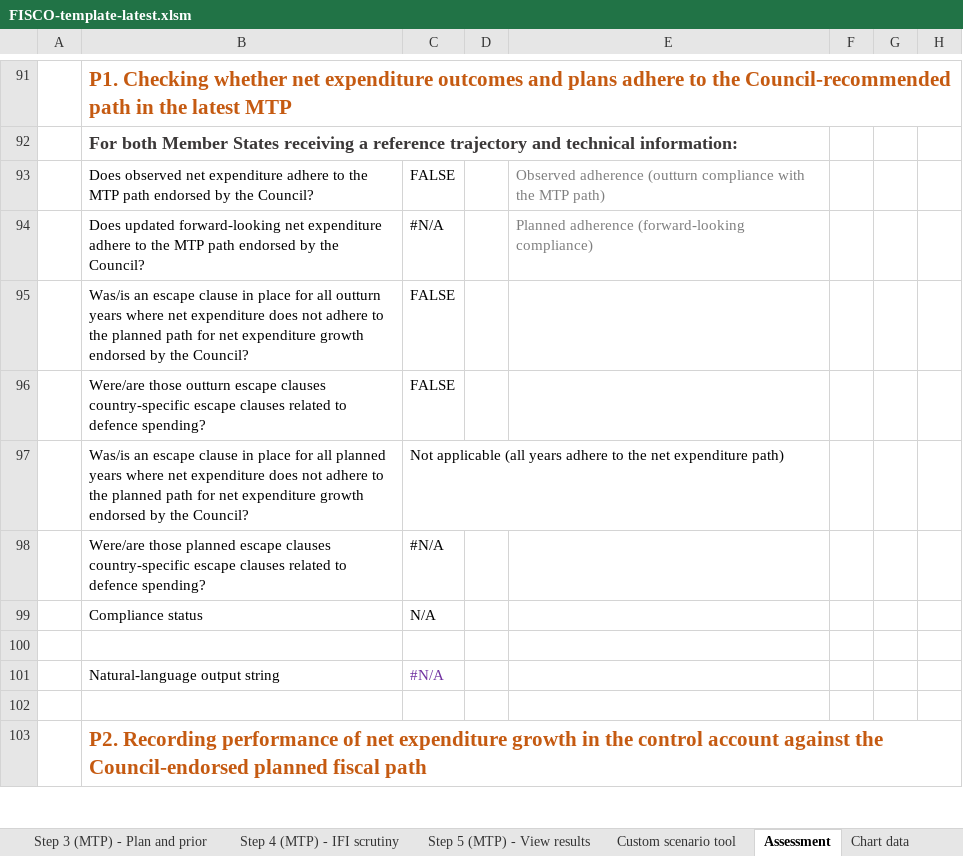
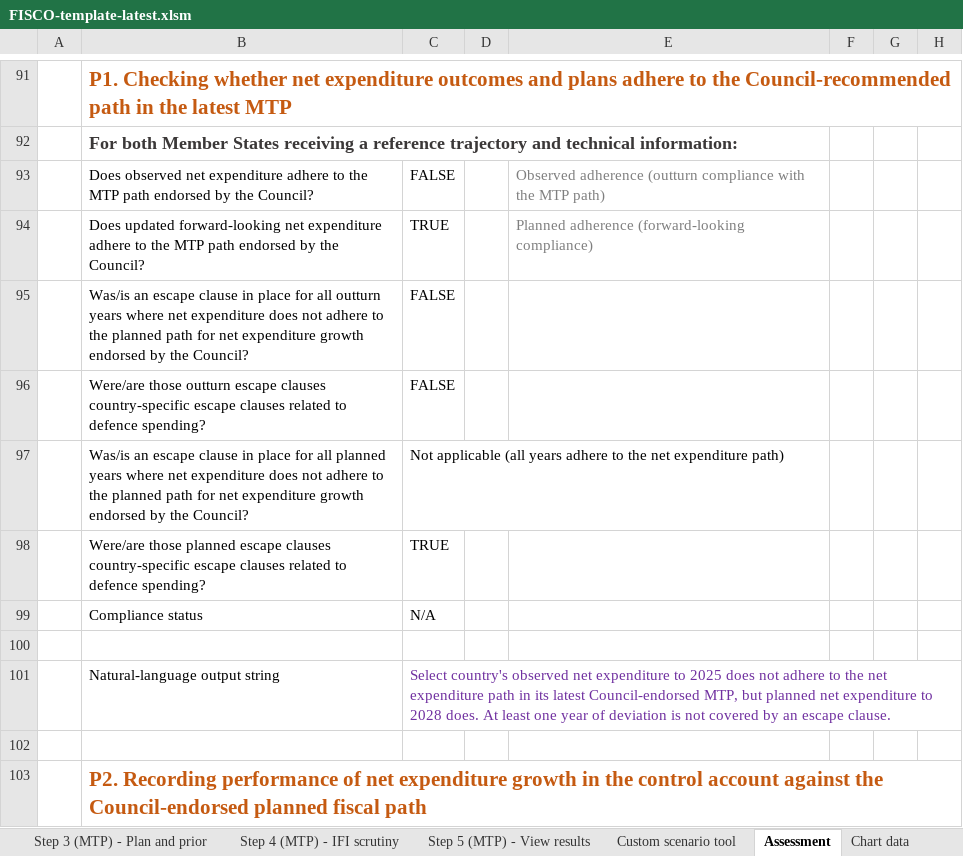
Before and after one commit to GitScotty/fisco-site, an Excel workbook: src/assets/downloads/FISCO-template-latest.xlsm, sheet Assessment, drawn as a sheet; only a part is shown, gaps mark what is left out; values as stored, in another font and other column widths than the file's, no borders; conditional formats not drawn; the diff covers the shown part only; the diff names each change by its address in the sheet, - before the commit and + after, or states it on an @@ line.

```diff
--- a/src/assets/downloads/FISCO-template-latest.xlsm (sheet Assessment)
+++ b/src/assets/downloads/FISCO-template-latest.xlsm (sheet Assessment)
-C94: #N/A
+C94: TRUE
-C98: #N/A
+C98: TRUE
-C101: #N/A
+C101: Select country's observed net expenditure to 2025 does not adhere to the net expenditure path in its latest Council-endorsed MTP, but planned net expenditure to 2028 does. At least one year of deviation is not covered by an escape clause.
```
Also changed, not shown: 35 added rows, 14 removed rows and 175 edited cells elsewhere in this sheet, sheet Step 4 (IMPL) - View results, sheet Step 3 (IMPL) - Enter outlook, sheet Chart data, sheet Step 1 - Set global parameters, sheet Step 3 (MTP) - Plan and prior, sheet Custom scenario tool, 3 more sheets, formulas that keep their value, charts or pictures, 2 other files.
